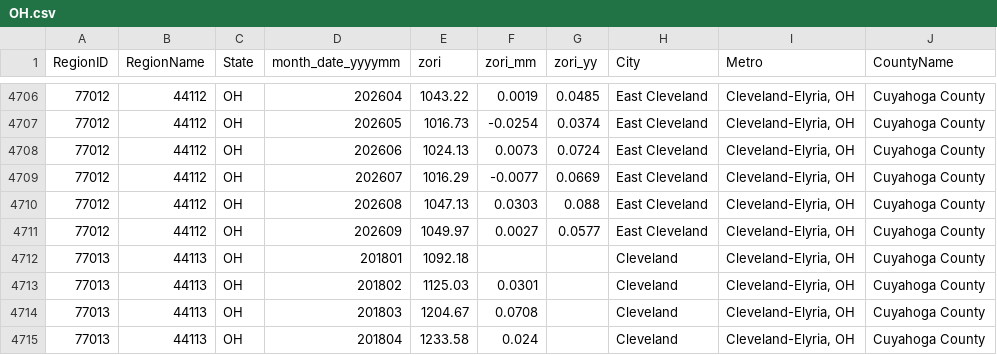
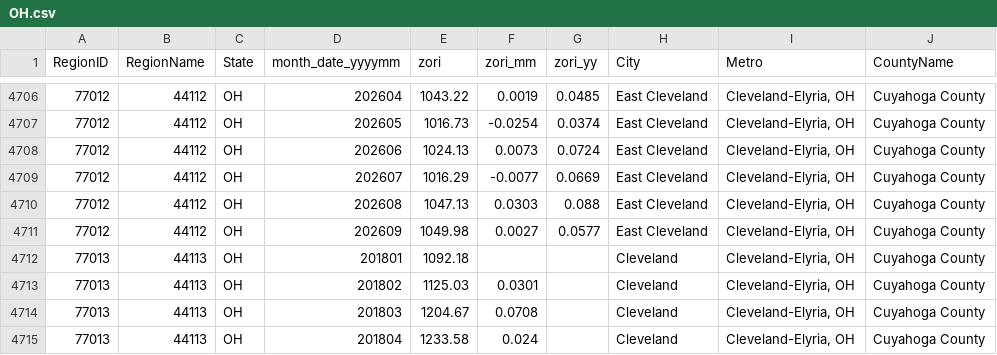
Before and after one commit to AH-Datalytics/real-estate-explorer, a CSV file: data/rent_zip/OH.csv, drawn as a sheet; only a part is shown, gaps mark what is left out.

```diff
--- a/data/rent_zip/OH.csv
+++ b/data/rent_zip/OH.csv
@@ -4710,3 +4710,3 @@ RegionID,RegionName,State,month_date_yyyymm,zori,zori_mm,zori_yy,City,Metro,Coun
 77012,44112,OH,202608,1047.13,0.0303,0.088,East Cleveland,"Cleveland-Elyria, OH",Cuyahoga County
-77012,44112,OH,202609,1049.97,0.0027,0.0577,East Cleveland,"Cleveland-Elyria, OH",Cuyahoga County
+77012,44112,OH,202609,1049.98,0.0027,0.0577,East Cleveland,"Cleveland-Elyria, OH",Cuyahoga County
 77013,44113,OH,201801,1092.18,,,Cleveland,"Cleveland-Elyria, OH",Cuyahoga County
```
Also changed, not shown: 1 other file.
